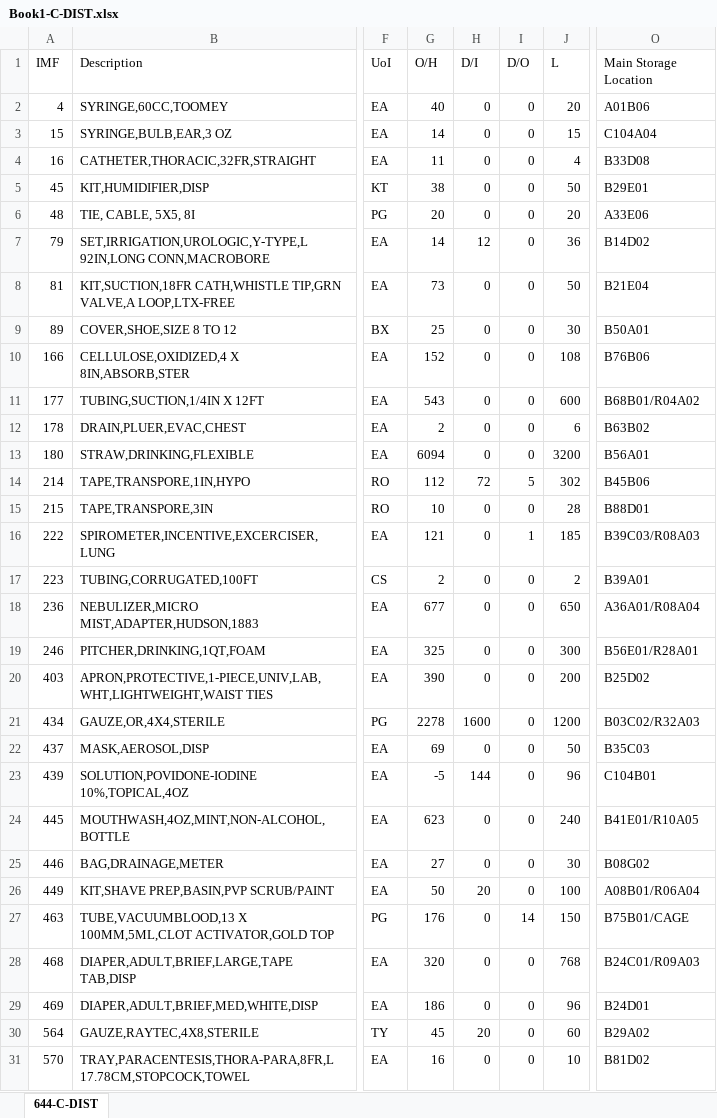
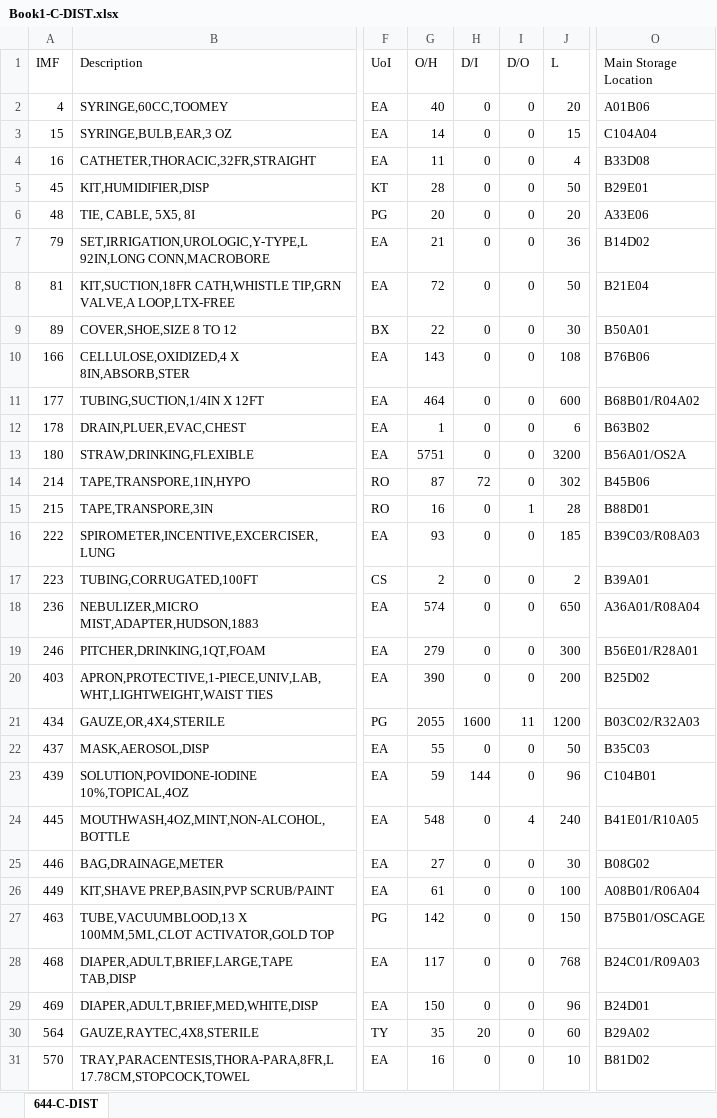
Before and after one commit to deweyduck6116/Inventory, an Excel workbook: Book1-C-DIST.xlsx, sheet 644-C-DIST, drawn as a sheet; only a part is shown, gaps mark what is left out; values as stored, in another font and other column widths than the file's, no borders; the diff covers the shown part only; the diff names each change by its address in the sheet, - before the commit and + after, or states it on an @@ line.

Commit message:
Add files via upload

```diff
--- a/Book1-C-DIST.xlsx (sheet 644-C-DIST)
+++ b/Book1-C-DIST.xlsx (sheet 644-C-DIST)
-G5 (O/H): 38
+G5 (O/H): 28
-G7 (O/H): 14
+G7 (O/H): 21
-H7 (D/I): 12
+H7 (D/I): 0
-G8 (O/H): 73
+G8 (O/H): 72
-G9 (O/H): 25
+G9 (O/H): 22
-G10 (O/H): 152
+G10 (O/H): 143
-G11 (O/H): 543
+G11 (O/H): 464
-G12 (O/H): 2
+G12 (O/H): 1
-G13 (O/H): 6094
+G13 (O/H): 5751
-O13 (Main Storage Location): B56A01
+O13 (Main Storage Location): B56A01/OS2A
-G14 (O/H): 112
+G14 (O/H): 87
-I14 (D/O): 5
+I14 (D/O): 0
-G15 (O/H): 10
+G15 (O/H): 16
-I15 (D/O): 0
+I15 (D/O): 1
-G16 (O/H): 121
+G16 (O/H): 93
-I16 (D/O): 1
+I16 (D/O): 0
-G18 (O/H): 677
+G18 (O/H): 574
-G19 (O/H): 325
+G19 (O/H): 279
-G21 (O/H): 2278
+G21 (O/H): 2055
-I21 (D/O): 0
+I21 (D/O): 11
-G22 (O/H): 69
+G22 (O/H): 55
-G23 (O/H): -5
+G23 (O/H): 59
-G24 (O/H): 623
+G24 (O/H): 548
-I24 (D/O): 0
+I24 (D/O): 4
-G26 (O/H): 50
+G26 (O/H): 61
-H26 (D/I): 20
+H26 (D/I): 0
-G27 (O/H): 176
+G27 (O/H): 142
-I27 (D/O): 14
+I27 (D/O): 0
-O27 (Main Storage Location): B75B01/CAGE
+O27 (Main Storage Location): B75B01/OSCAGE
-G28 (O/H): 320
+G28 (O/H): 117
-G29 (O/H): 186
+G29 (O/H): 150
-G30 (O/H): 45
+G30 (O/H): 35
```
Also changed, not shown: 9 added rows, 6 removed rows and 1701 edited cells elsewhere in this sheet.
